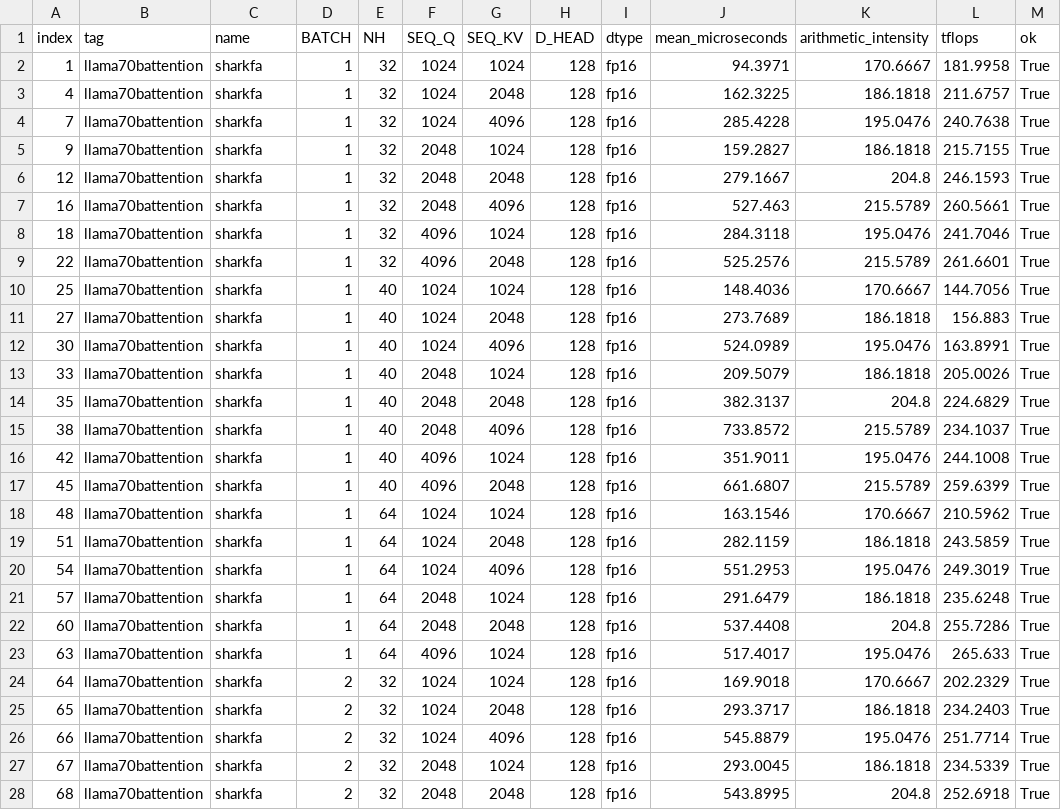
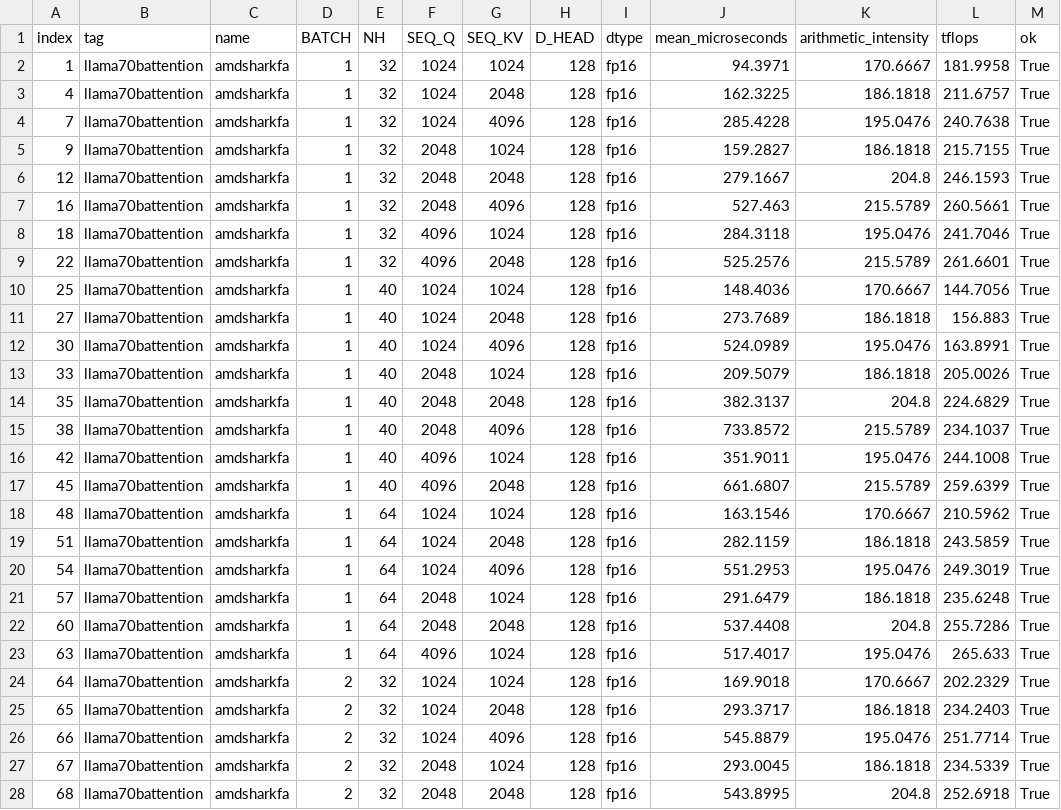
Before and after one commit to nod-ai/rocm-gemm-benchmark, a CSV file: results/torch_llama_sdxl_attention.csv, drawn as a sheet; only a part is shown; the diff covers the shown part only.

Commit message:
Migration to AMD-SHARK
Signed-off-by: pdhirajkumarprasad <dhirajp@amd.com>

```diff
--- a/results/torch_llama_sdxl_attention.csv
+++ b/results/torch_llama_sdxl_attention.csv
@@ -1,28 +1,28 @@
 index,tag,name,BATCH,NH,SEQ_Q,SEQ_KV,D_HEAD,dtype,mean_microseconds,arithmetic_intensity,tflops,ok
-1,llama70battention,sharkfa,1,32,1024,1024,128,fp16,94.3971,170.6667,181.9958,True
-4,llama70battention,sharkfa,1,32,1024,2048,128,fp16,162.3225,186.1818,211.6757,True
-7,llama70battention,sharkfa,1,32,1024,4096,128,fp16,285.4228,195.0476,240.7638,True
-9,llama70battention,sharkfa,1,32,2048,1024,128,fp16,159.2827,186.1818,215.7155,True
-12,llama70battention,sharkfa,1,32,2048,2048,128,fp16,279.1667,204.8,246.1593,True
-16,llama70battention,sharkfa,1,32,2048,4096,128,fp16,527.463,215.5789,260.5661,True
-18,llama70battention,sharkfa,1,32,4096,1024,128,fp16,284.3118,195.0476,241.7046,True
-22,llama70battention,sharkfa,1,32,4096,2048,128,fp16,525.2576,215.5789,261.6601,True
-25,llama70battention,sharkfa,1,40,1024,1024,128,fp16,148.4036,170.6667,144.7056,True
-27,llama70battention,sharkfa,1,40,1024,2048,128,fp16,273.7689,186.1818,156.883,True
-30,llama70battention,sharkfa,1,40,1024,4096,128,fp16,524.0989,195.0476,163.8991,True
-33,llama70battention,sharkfa,1,40,2048,1024,128,fp16,209.5079,186.1818,205.0026,True
-35,llama70battention,sharkfa,1,40,2048,2048,128,fp16,382.3137,204.8,224.6829,True
-38,llama70battention,sharkfa,1,40,2048,4096,128,fp16,733.8572,215.5789,234.1037,True
-42,llama70battention,sharkfa,1,40,4096,1024,128,fp16,351.9011,195.0476,244.1008,True
-45,llama70battention,sharkfa,1,40,4096,2048,128,fp16,661.6807,215.5789,259.6399,True
-48,llama70battention,sharkfa,1,64,1024,1024,128,fp16,163.1546,170.6667,210.5962,True
-51,llama70battention,sharkfa,1,64,1024,2048,128,fp16,282.1159,186.1818,243.5859,True
-54,llama70battention,sharkfa,1,64,1024,4096,128,fp16,551.2953,195.0476,249.3019,True
-57,llama70battention,sharkfa,1,64,2048,1024,128,fp16,291.6479,186.1818,235.6248,True
-60,llama70battention,sharkfa,1,64,2048,2048,128,fp16,537.4408,204.8,255.7286,True
-63,llama70battention,sharkfa,1,64,4096,1024,128,fp16,517.4017,195.0476,265.633,True
-64,llama70battention,sharkfa,2,32,1024,1024,128,fp16,169.9018,170.6667,202.2329,True
-65,llama70battention,sharkfa,2,32,1024,2048,128,fp16,293.3717,186.1818,234.2403,True
-66,llama70battention,sharkfa,2,32,1024,4096,128,fp16,545.8879,195.0476,251.7714,True
-67,llama70battention,sharkfa,2,32,2048,1024,128,fp16,293.0045,186.1818,234.5339,True
-68,llama70battention,sharkfa,2,32,2048,2048,128,fp16,543.8995,204.8,252.6918,True
+1,llama70battention,amdsharkfa,1,32,1024,1024,128,fp16,94.3971,170.6667,181.9958,True
+4,llama70battention,amdsharkfa,1,32,1024,2048,128,fp16,162.3225,186.1818,211.6757,True
+7,llama70battention,amdsharkfa,1,32,1024,4096,128,fp16,285.4228,195.0476,240.7638,True
+9,llama70battention,amdsharkfa,1,32,2048,1024,128,fp16,159.2827,186.1818,215.7155,True
+12,llama70battention,amdsharkfa,1,32,2048,2048,128,fp16,279.1667,204.8,246.1593,True
+16,llama70battention,amdsharkfa,1,32,2048,4096,128,fp16,527.463,215.5789,260.5661,True
+18,llama70battention,amdsharkfa,1,32,4096,1024,128,fp16,284.3118,195.0476,241.7046,True
+22,llama70battention,amdsharkfa,1,32,4096,2048,128,fp16,525.2576,215.5789,261.6601,True
+25,llama70battention,amdsharkfa,1,40,1024,1024,128,fp16,148.4036,170.6667,144.7056,True
+27,llama70battention,amdsharkfa,1,40,1024,2048,128,fp16,273.7689,186.1818,156.883,True
+30,llama70battention,amdsharkfa,1,40,1024,4096,128,fp16,524.0989,195.0476,163.8991,True
+33,llama70battention,amdsharkfa,1,40,2048,1024,128,fp16,209.5079,186.1818,205.0026,True
+35,llama70battention,amdsharkfa,1,40,2048,2048,128,fp16,382.3137,204.8,224.6829,True
+38,llama70battention,amdsharkfa,1,40,2048,4096,128,fp16,733.8572,215.5789,234.1037,True
+42,llama70battention,amdsharkfa,1,40,4096,1024,128,fp16,351.9011,195.0476,244.1008,True
+45,llama70battention,amdsharkfa,1,40,4096,2048,128,fp16,661.6807,215.5789,259.6399,True
+48,llama70battention,amdsharkfa,1,64,1024,1024,128,fp16,163.1546,170.6667,210.5962,True
+51,llama70battention,amdsharkfa,1,64,1024,2048,128,fp16,282.1159,186.1818,243.5859,True
+54,llama70battention,amdsharkfa,1,64,1024,4096,128,fp16,551.2953,195.0476,249.3019,True
+57,llama70battention,amdsharkfa,1,64,2048,1024,128,fp16,291.6479,186.1818,235.6248,True
+60,llama70battention,amdsharkfa,1,64,2048,2048,128,fp16,537.4408,204.8,255.7286,True
+63,llama70battention,amdsharkfa,1,64,4096,1024,128,fp16,517.4017,195.0476,265.633,True
+64,llama70battention,amdsharkfa,2,32,1024,1024,128,fp16,169.9018,170.6667,202.2329,True
+65,llama70battention,amdsharkfa,2,32,1024,2048,128,fp16,293.3717,186.1818,234.2403,True
+66,llama70battention,amdsharkfa,2,32,1024,4096,128,fp16,545.8879,195.0476,251.7714,True
+67,llama70battention,amdsharkfa,2,32,2048,1024,128,fp16,293.0045,186.1818,234.5339,True
+68,llama70battention,amdsharkfa,2,32,2048,2048,128,fp16,543.8995,204.8,252.6918,True
```
Also changed, not shown: 21 edited cells elsewhere in this file, results/triton_llama_sdxl_attention.csv, 11 other files.
